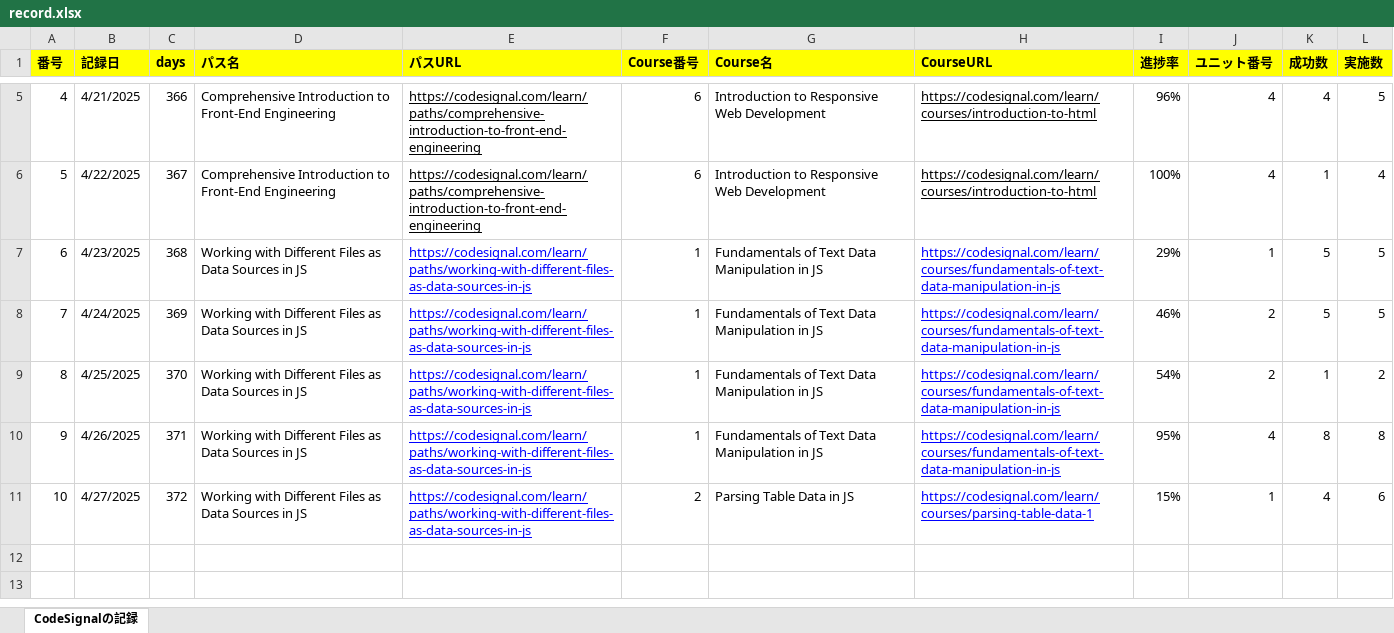
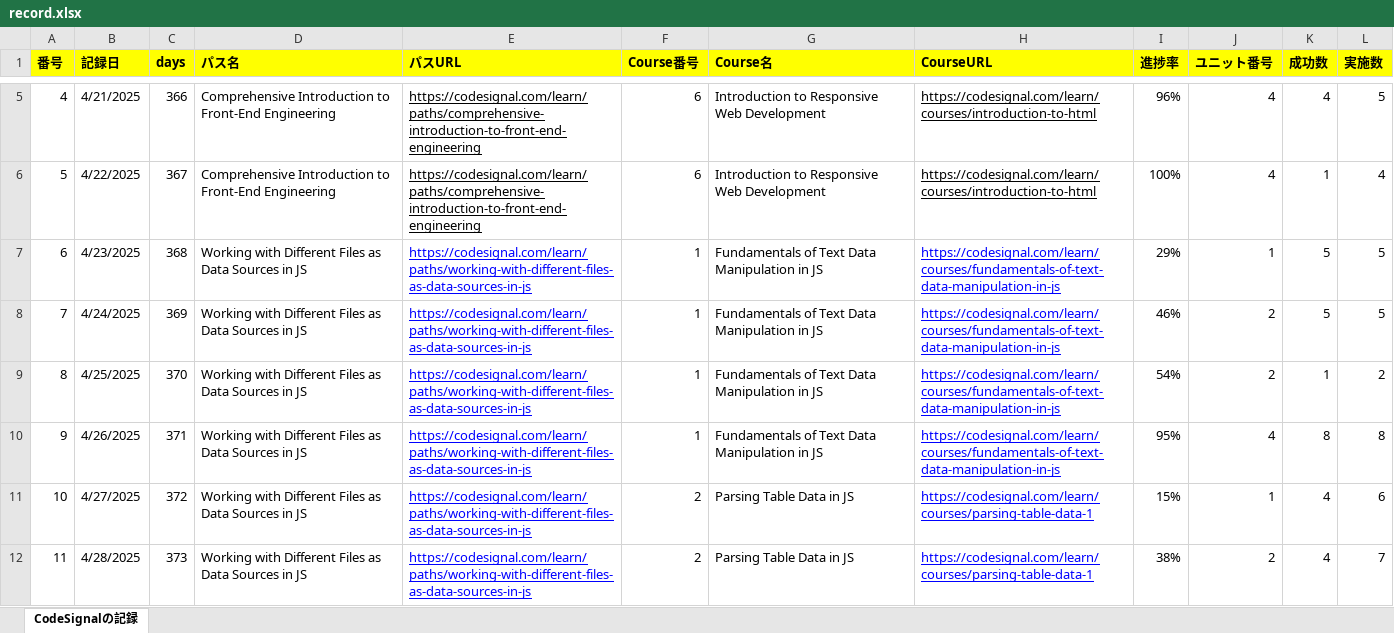
Before and after one commit to KenichiroArai/Blog, an Excel workbook: docs/CodeSignal/record.xlsx, sheet CodeSignalの記録, drawn as a sheet; only a part is shown, gaps mark what is left out; values as stored, in another font and other column widths than the file's, no borders; the diff names each change by its address in the sheet, - before the commit and + after, or states it on an @@ line.

```diff
--- a/docs/CodeSignal/record.xlsx (sheet CodeSignalの記録)
+++ b/docs/CodeSignal/record.xlsx (sheet CodeSignalの記録)
+row 12: 11 | 4/28/2025 | 373 | Working with Different Files as Data Sources in JS | https://codesignal.com/learn/paths/working-with-different-files-as-data-sources-in-js | 2 | Parsing Table Data in JS | https://codesignal.com/learn/courses/parsing-table-data-1 | 38% | 2 | 4 | 7
```
Also changed, not shown: docs/Cursor/record.xlsx.
